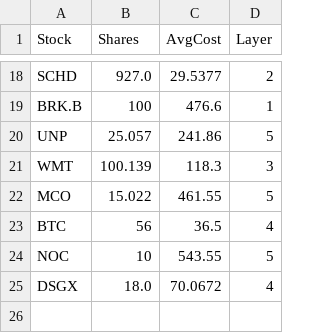
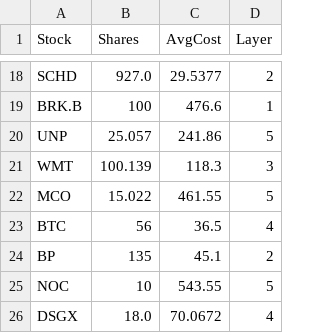
Before and after one commit to labairj-ai/investment, a CSV file: holdings.csv, drawn as a sheet; only a part is shown, gaps mark what is left out.

```diff
--- a/holdings.csv
+++ b/holdings.csv
@@ -23,2 +23,3 @@ MCO,15.022,461.55,5
 BTC,56,36.5,4
+BP,135,45.1,2
 NOC,10,543.55,5
```
